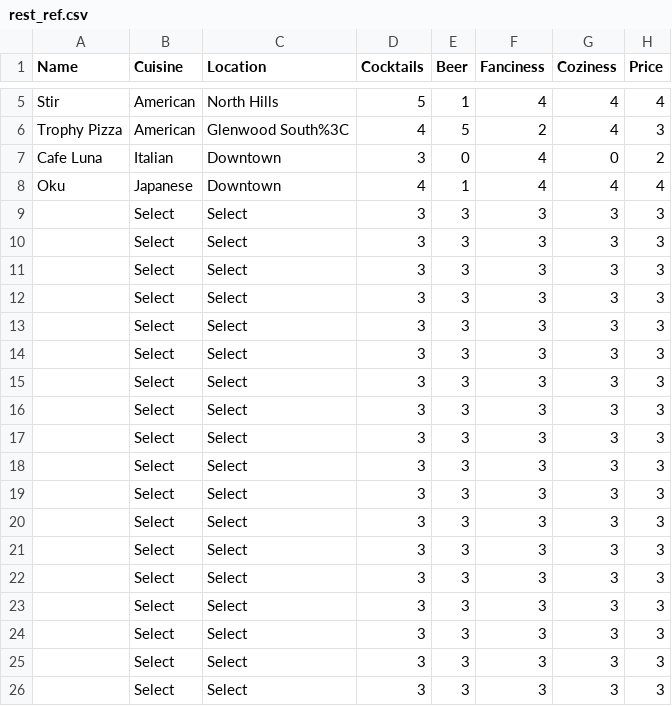
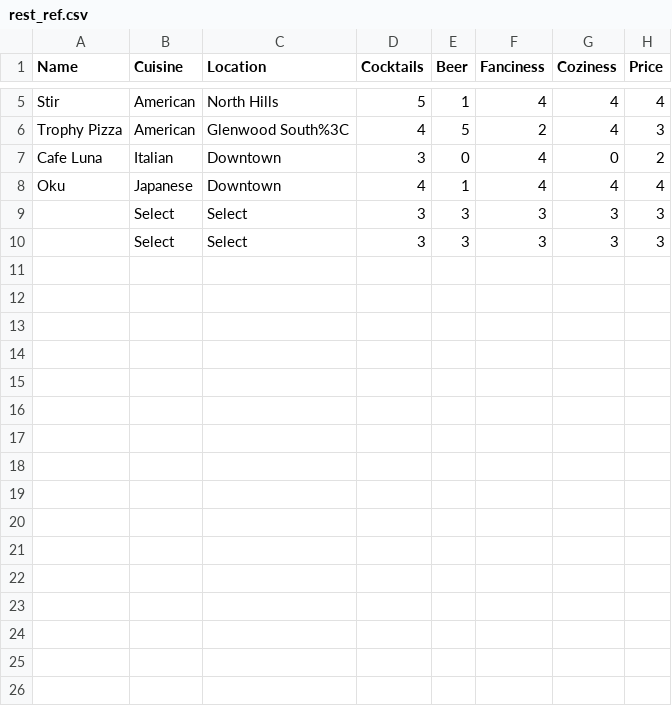
Before and after one commit to jack-cummings/raleatz, a CSV file: rest_ref.csv, drawn as a sheet; only a part is shown, gaps mark what is left out; the diff names each change by its address in the sheet, - before the commit and + after, or states it on an @@ line.

```diff
--- a/rest_ref.csv
+++ b/rest_ref.csv
-row 11:  | Select | Select | 3 | 3 | 3 | 3 | 3
-row 12:  | Select | Select | 3 | 3 | 3 | 3 | 3
-row 13:  | Select | Select | 3 | 3 | 3 | 3 | 3
-row 14:  | Select | Select | 3 | 3 | 3 | 3 | 3
-row 15:  | Select | Select | 3 | 3 | 3 | 3 | 3
-row 16:  | Select | Select | 3 | 3 | 3 | 3 | 3
-row 17:  | Select | Select | 3 | 3 | 3 | 3 | 3
-row 18:  | Select | Select | 3 | 3 | 3 | 3 | 3
-row 19:  | Select | Select | 3 | 3 | 3 | 3 | 3
-row 20:  | Select | Select | 3 | 3 | 3 | 3 | 3
-row 21:  | Select | Select | 3 | 3 | 3 | 3 | 3
-row 22:  | Select | Select | 3 | 3 | 3 | 3 | 3
-row 23:  | Select | Select | 3 | 3 | 3 | 3 | 3
-row 24:  | Select | Select | 3 | 3 | 3 | 3 | 3
-row 25:  | Select | Select | 3 | 3 | 3 | 3 | 3
-row 26:  | Select | Select | 3 | 3 | 3 | 3 | 3
```
